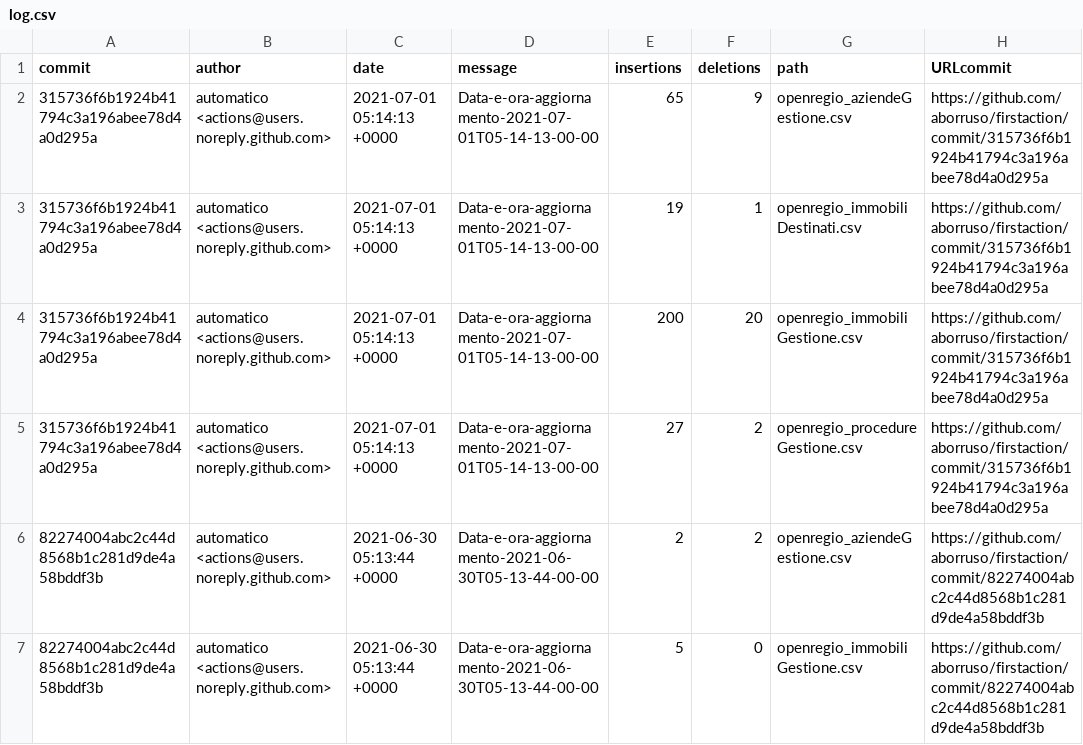
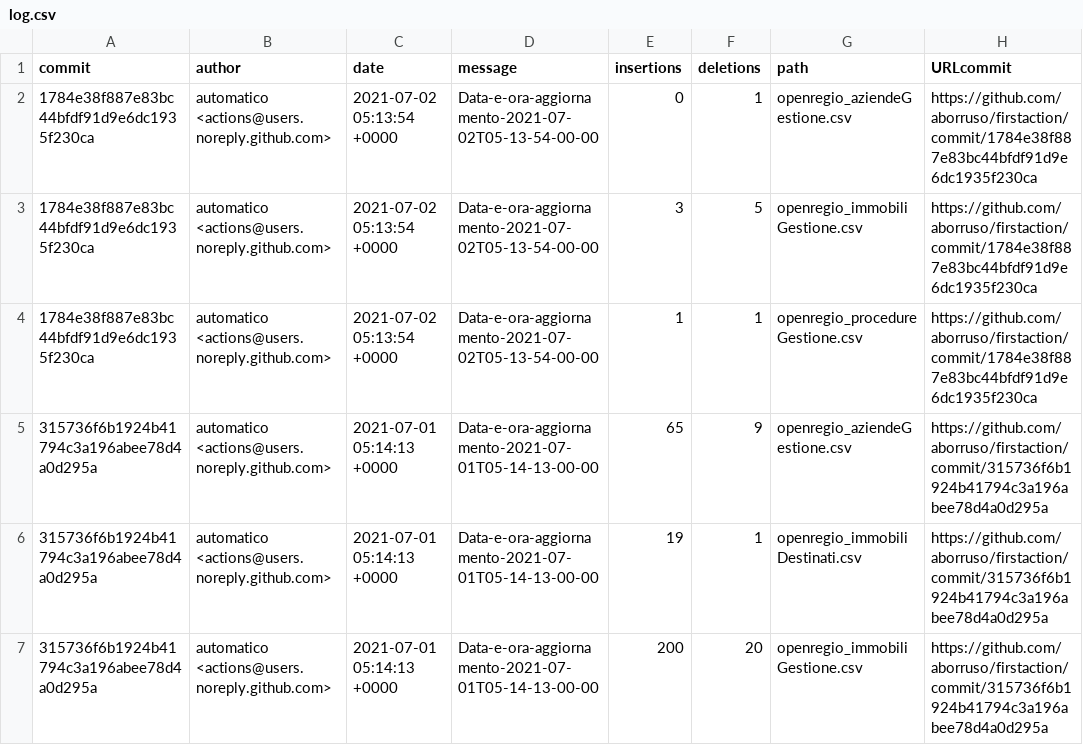
Before and after one commit to aborruso/firstaction, a CSV file: processing/log.csv, drawn as a sheet; only a part is shown; the shorter side is filled out with more unchanged rows; the diff names each change by its address in the sheet, - before the commit and + after, or states it on an @@ line.

```diff
--- a/processing/log.csv
+++ b/processing/log.csv
+row 2: 1784e38f887e83bc44bfdf91d9e6dc1935f230ca | automatico <actions@users.noreply.github.com> | 2021-07-02 05:13:54 +0000 | Data-e-ora-aggiornamento-2021-07-02T05-13-54-00-00 | 0 | 1 | openregio_aziendeGestione.csv | https://github.com/aborruso/firstaction/commit/1784e38f887e83bc44bfdf91d9e6dc1935f230ca
+row 3: 1784e38f887e83bc44bfdf91d9e6dc1935f230ca | automatico <actions@users.noreply.github.com> | 2021-07-02 05:13:54 +0000 | Data-e-ora-aggiornamento-2021-07-02T05-13-54-00-00 | 3 | 5 | openregio_immobiliGestione.csv | https://github.com/aborruso/firstaction/commit/1784e38f887e83bc44bfdf91d9e6dc1935f230ca
+row 4: 1784e38f887e83bc44bfdf91d9e6dc1935f230ca | automatico <actions@users.noreply.github.com> | 2021-07-02 05:13:54 +0000 | Data-e-ora-aggiornamento-2021-07-02T05-13-54-00-00 | 1 | 1 | openregio_procedureGestione.csv | https://github.com/aborruso/firstaction/commit/1784e38f887e83bc44bfdf91d9e6dc1935f230ca
```
Also changed, not shown: openregio_aziendeGestione.csv, openregio_procedureGestione.csv, 3 other files.
